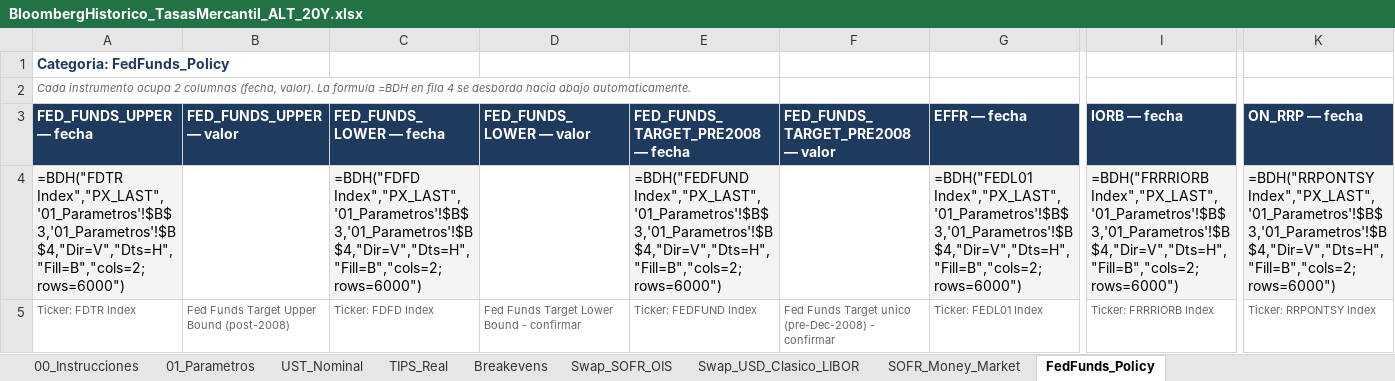
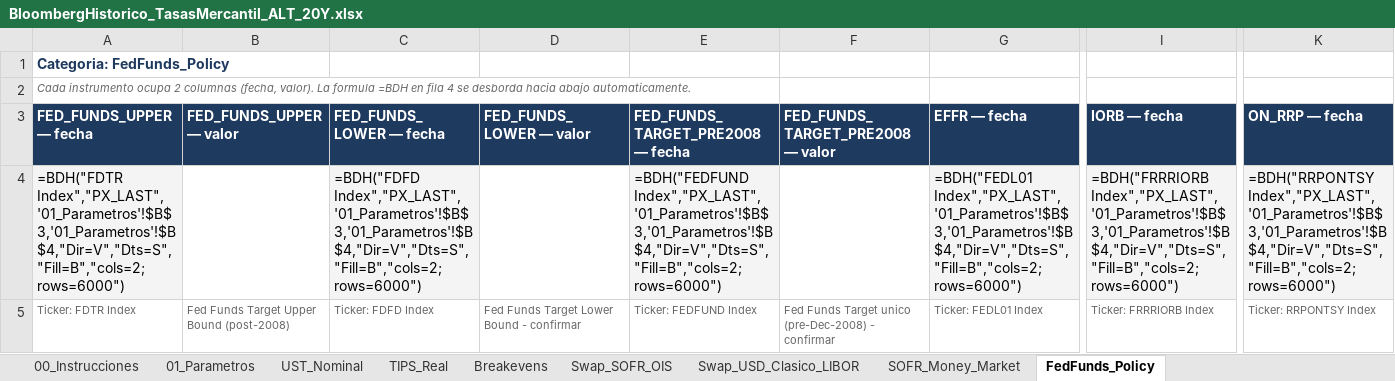
Before and after one commit to andresborrerom/credito_Panama, an Excel workbook: ProyectoTasasMercantil/plantilla_bloomberg/historico/BloombergHistorico_TasasMercantil_ALT_20Y.xlsx, sheet FedFunds_Policy, drawn as a sheet; only a part is shown, gaps mark what is left out; values as stored, in another font and other column widths than the file's, no borders; formulas without a stored value are shown as written; the diff names each change by its address in the sheet, - before the commit and + after, or states it on an @@ line.

```diff
--- a/ProyectoTasasMercantil/plantilla_bloomberg/historico/BloombergHistorico_TasasMercantil_ALT_20Y.xlsx (sheet FedFunds_Policy)
+++ b/ProyectoTasasMercantil/plantilla_bloomberg/historico/BloombergHistorico_TasasMercantil_ALT_20Y.xlsx (sheet FedFunds_Policy)
-A4 (FED_FUNDS_UPPER — fecha): =BDH("FDTR Index","PX_LAST",'01_Parametros'!$B$3,'01_Parametros'!$B$4,"Dir=V","Dts=H","Fill=B","cols=2;rows=6000")
+A4 (FED_FUNDS_UPPER — fecha): =BDH("FDTR Index","PX_LAST",'01_Parametros'!$B$3,'01_Parametros'!$B$4,"Dir=V","Dts=S","Fill=B","cols=2;rows=6000")
-C4 (FED_FUNDS_LOWER — fecha): =BDH("FDFD Index","PX_LAST",'01_Parametros'!$B$3,'01_Parametros'!$B$4,"Dir=V","Dts=H","Fill=B","cols=2;rows=6000")
+C4 (FED_FUNDS_LOWER — fecha): =BDH("FDFD Index","PX_LAST",'01_Parametros'!$B$3,'01_Parametros'!$B$4,"Dir=V","Dts=S","Fill=B","cols=2;rows=6000")
-E4 (FED_FUNDS_TARGET_PRE2008 — fecha): =BDH("FEDFUND Index","PX_LAST",'01_Parametros'!$B$3,'01_Parametros'!$B$4,"Dir=V","Dts=H","Fill=B","cols=2;rows=6000")
+E4 (FED_FUNDS_TARGET_PRE2008 — fecha): =BDH("FEDFUND Index","PX_LAST",'01_Parametros'!$B$3,'01_Parametros'!$B$4,"Dir=V","Dts=S","Fill=B","cols=2;rows=6000")
-G4 (EFFR — fecha): =BDH("FEDL01 Index","PX_LAST",'01_Parametros'!$B$3,'01_Parametros'!$B$4,"Dir=V","Dts=H","Fill=B","cols=2;rows=6000")
+G4 (EFFR — fecha): =BDH("FEDL01 Index","PX_LAST",'01_Parametros'!$B$3,'01_Parametros'!$B$4,"Dir=V","Dts=S","Fill=B","cols=2;rows=6000")
-I4 (IORB — fecha): =BDH("FRRRIORB Index","PX_LAST",'01_Parametros'!$B$3,'01_Parametros'!$B$4,"Dir=V","Dts=H","Fill=B","cols=2;rows=6000")
+I4 (IORB — fecha): =BDH("FRRRIORB Index","PX_LAST",'01_Parametros'!$B$3,'01_Parametros'!$B$4,"Dir=V","Dts=S","Fill=B","cols=2;rows=6000")
-K4 (ON_RRP — fecha): =BDH("RRPONTSY Index","PX_LAST",'01_Parametros'!$B$3,'01_Parametros'!$B$4,"Dir=V","Dts=H","Fill=B","cols=2;rows=6000")
+K4 (ON_RRP — fecha): =BDH("RRPONTSY Index","PX_LAST",'01_Parametros'!$B$3,'01_Parametros'!$B$4,"Dir=V","Dts=S","Fill=B","cols=2;rows=6000")
```
Also changed, not shown: sheet UST_Nominal, sheet SR3_SOFR_Futures, sheet EuroDollar_Futures_Proxy_PreSOF, sheet SOFR_Money_Market, sheet Breakevens, sheet Swap_USD_Clasico_LIBOR, 2 more sheets, ProyectoTasasMercantil/plantilla_bloomberg/historico/BloombergHistorico_TasasMercantil_FULL.xlsx, 2 other files.
